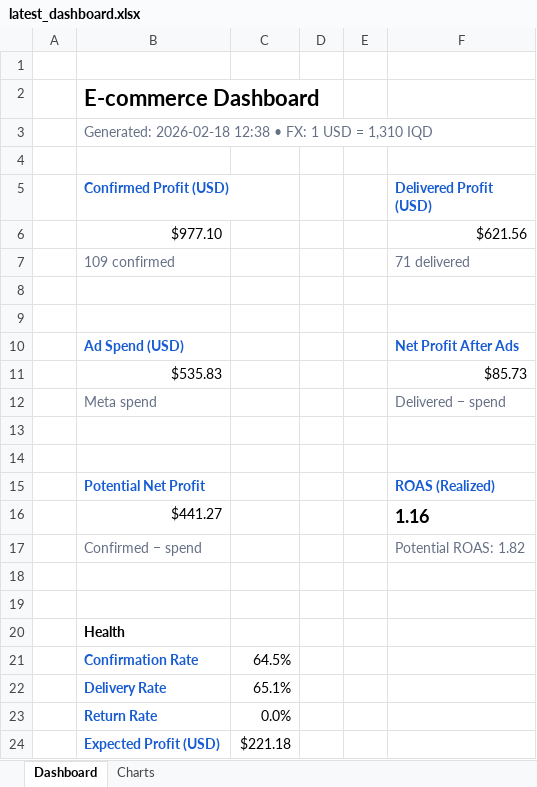
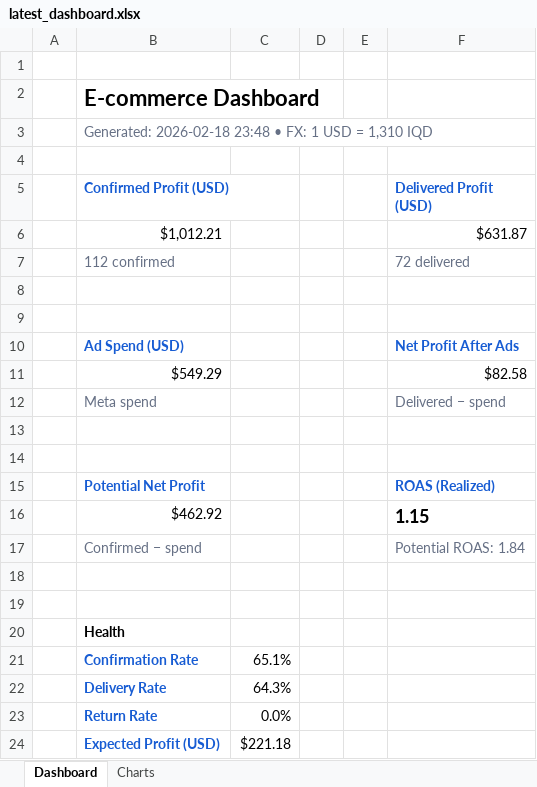
Before and after one commit to Yahya-Regragui/ecomweb, an Excel workbook: data/latest_dashboard.xlsx, sheet Dashboard, drawn as a sheet; values as stored, in another font and other column widths than the file's, no borders; removed rows and columns are numbered as before the commit, all else as after; the diff names each change by its address in the sheet, - before the commit and + after, or states it on an @@ line.

Commit message:
Update latest Excel dashboard (2026-02-18 23:48:38)

```diff
--- a/data/latest_dashboard.xlsx (sheet Dashboard)
+++ b/data/latest_dashboard.xlsx (sheet Dashboard)
-B3 (Confirmed Profit (USD)): Generated: 2026-02-18 12:38 • FX:…
+B3 (Confirmed Profit (USD)): Generated: 2026-02-18 23:48 • FX:…
-row 6:  | $977.10 |  |  |  | $621.56
+row 6:  | $1,012.21 |  |  |  | $631.87
-B7 (Confirmed Profit (USD)): 109 confirmed
+B7 (Confirmed Profit (USD)): 112 confirmed
-F7 (Delivered Profit (USD)): 71 delivered
+F7 (Delivered Profit (USD)): 72 delivered
-row 11:  | $535.83 |  |  |  | $85.73
+row 11:  | $549.29 |  |  |  | $82.58
-row 16:  | $441.27 |  |  |  | 1.16
+row 16:  | $462.92 |  |  |  | 1.15
-F17 (Delivered Profit (USD)): Potential ROAS: 1.82
+F17 (Delivered Profit (USD)): Potential ROAS: 1.84
-row 21:  | Confirmation Rate | 64.5%
-B21 (Confirmed Profit (USD)): Delivery Rate
+B21 (Confirmed Profit (USD)): Confirmation Rate
+row 22:  | Delivery Rate | 64.3%
```
Also changed, not shown: charts or pictures.
